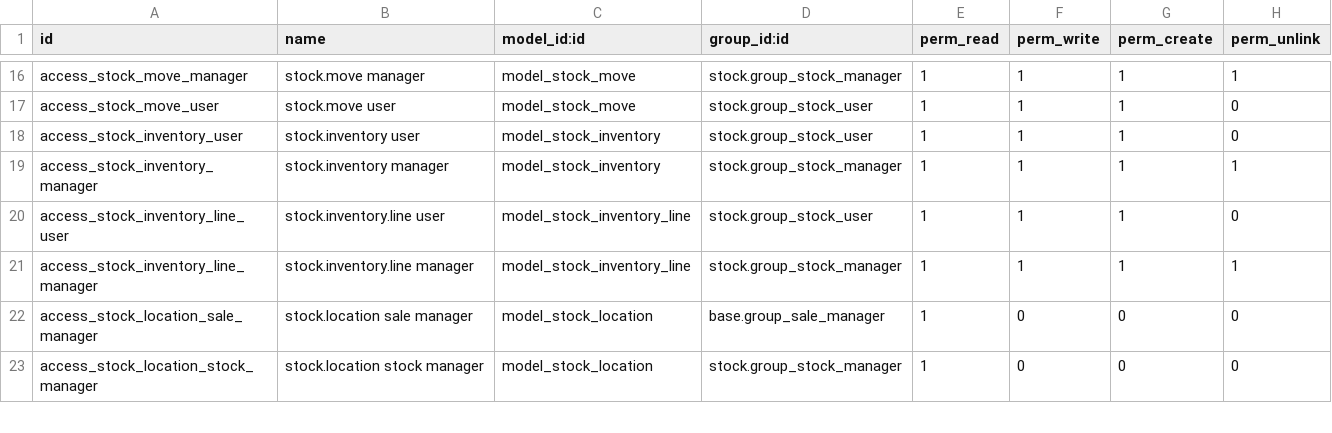
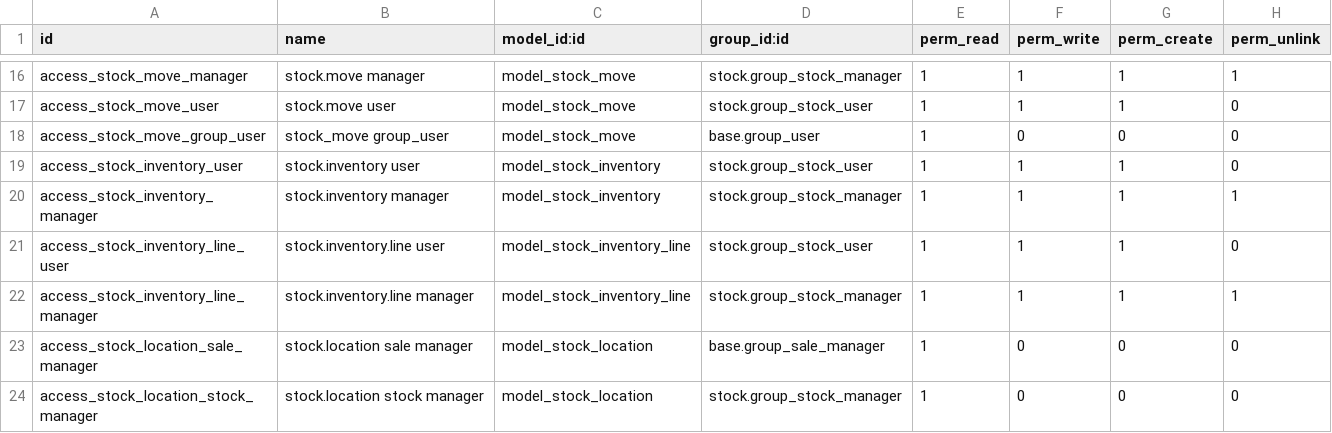
Before and after one commit to gonghao9527/-9527, a CSV file: openerp/addons/stock/security/ir.model.access.csv, drawn as a sheet; only a part is shown, gaps mark what is left out; the diff names each change by its address in the sheet, - before the commit and + after, or states it on an @@ line.

Commit message:
修复无进销存权限的用户对产品“搜索更多”报错的bug

```diff
--- a/openerp/addons/stock/security/ir.model.access.csv
+++ b/openerp/addons/stock/security/ir.model.access.csv
+row 18: access_stock_move_group_user | stock_move group_user | model_stock_move | base.group_user | 1 | 0 | 0 | 0
```
